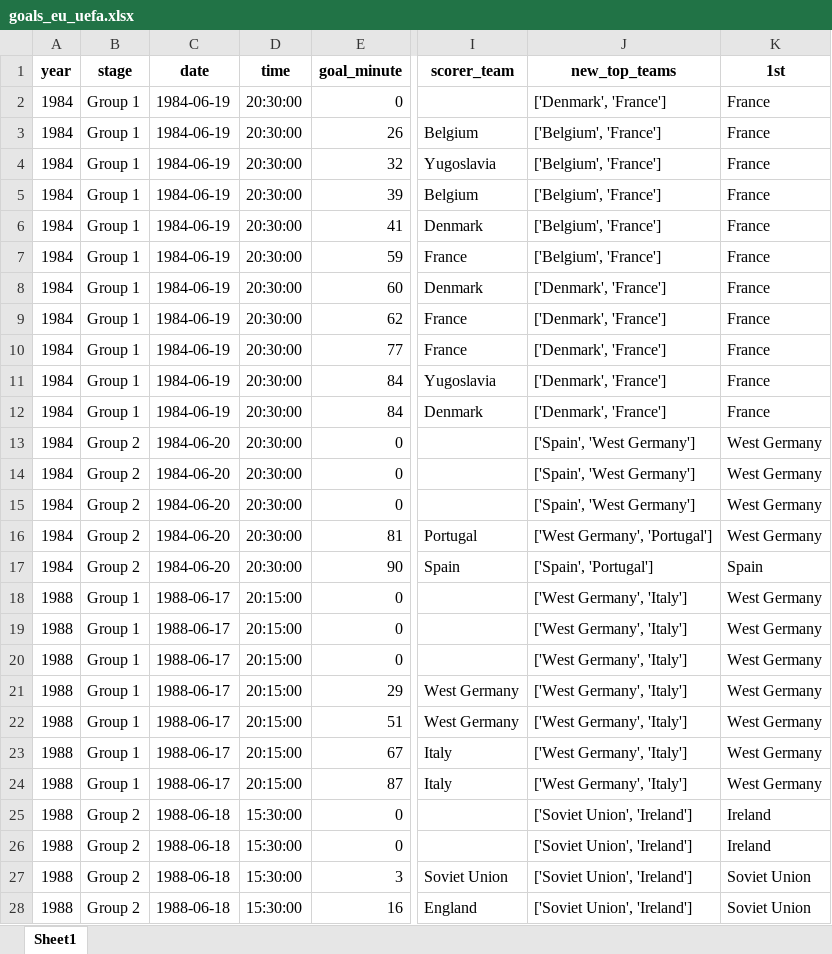
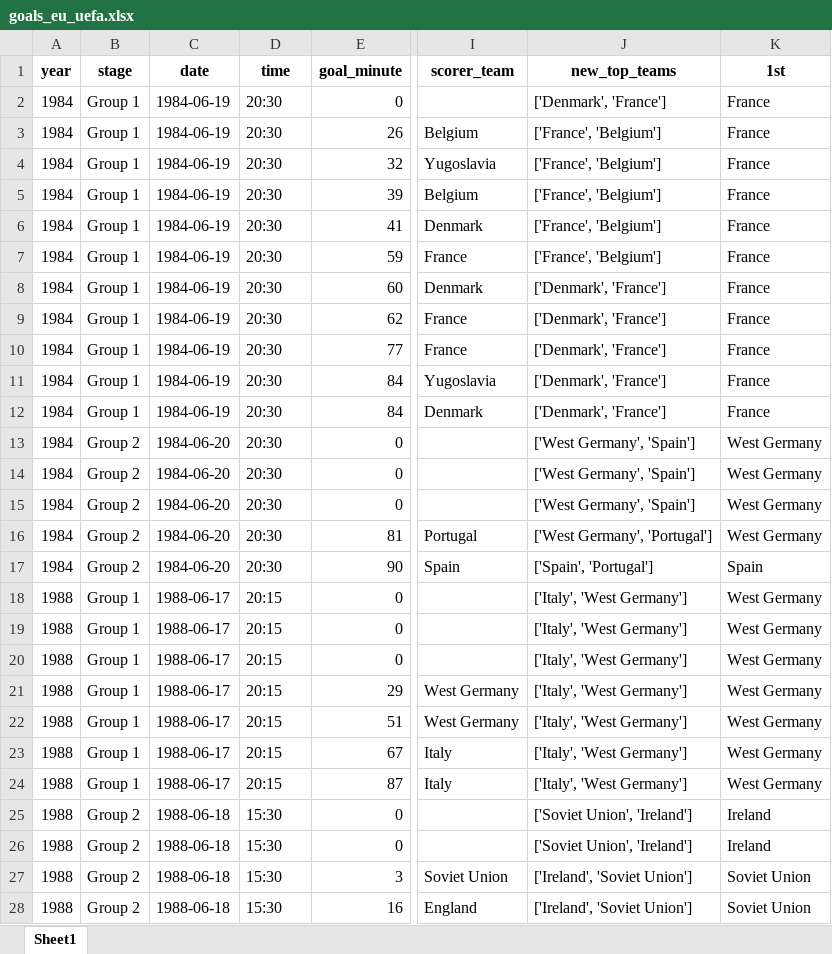
Before and after one commit to AEGDDI/tiebreak_wc, an Excel workbook: data/out/wiki/men/uefa/eu/goals_eu_uefa.xlsx, sheet Sheet1, drawn as a sheet; only a part is shown, gaps mark what is left out; values as stored, in another font and other column widths than the file's, no borders; the diff covers the shown part only; the diff names each change by its address in the sheet, - before the commit and + after, or states it on an @@ line.

```diff
--- a/data/out/wiki/men/uefa/eu/goals_eu_uefa.xlsx (sheet Sheet1)
+++ b/data/out/wiki/men/uefa/eu/goals_eu_uefa.xlsx (sheet Sheet1)
-D2:D17 (time): 20:30:00
+D2:D17 (time): 20:30
-J3:J7 (new_top_teams): ['Belgium', 'France']
+J3:J7 (new_top_teams): ['France', 'Belgium']
-J13:J15 (new_top_teams): ['Spain', 'West Germany']
+J13:J15 (new_top_teams): ['West Germany', 'Spain']
-D18:D24 (time): 20:15:00
+D18:D24 (time): 20:15
-J18:J24 (new_top_teams): ['West Germany', 'Italy']
+J18:J24 (new_top_teams): ['Italy', 'West Germany']
-D25:D28 (time): 15:30:00
+D25:D28 (time): 15:30
-J27:J28 (new_top_teams): ['Soviet Union', 'Ireland']
+J27:J28 (new_top_teams): ['Ireland', 'Soviet Union']
```
Also changed, not shown: 768 edited cells elsewhere in this sheet, data/out/wiki/men/fifa/eu/goals_eu_fifa_men.xlsx, data/out/wiki/men/fifa/eu/mbm_eu_fifa.xlsx, 15 other files.
